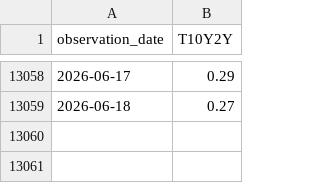
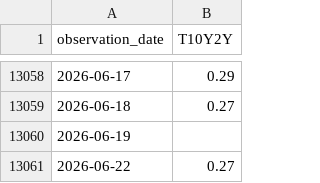
Before and after one commit to jakechinitz/markettiming, a CSV file: data/fred/T10Y2Y.csv, drawn as a sheet; only a part is shown, gaps mark what is left out.

```diff
--- a/data/fred/T10Y2Y.csv
+++ b/data/fred/T10Y2Y.csv
@@ -13059 +13059,3 @@ observation_date,T10Y2Y
 2026-06-18,0.27
+2026-06-19,
+2026-06-22,0.27
```
Also changed, not shown: 2 other files.
